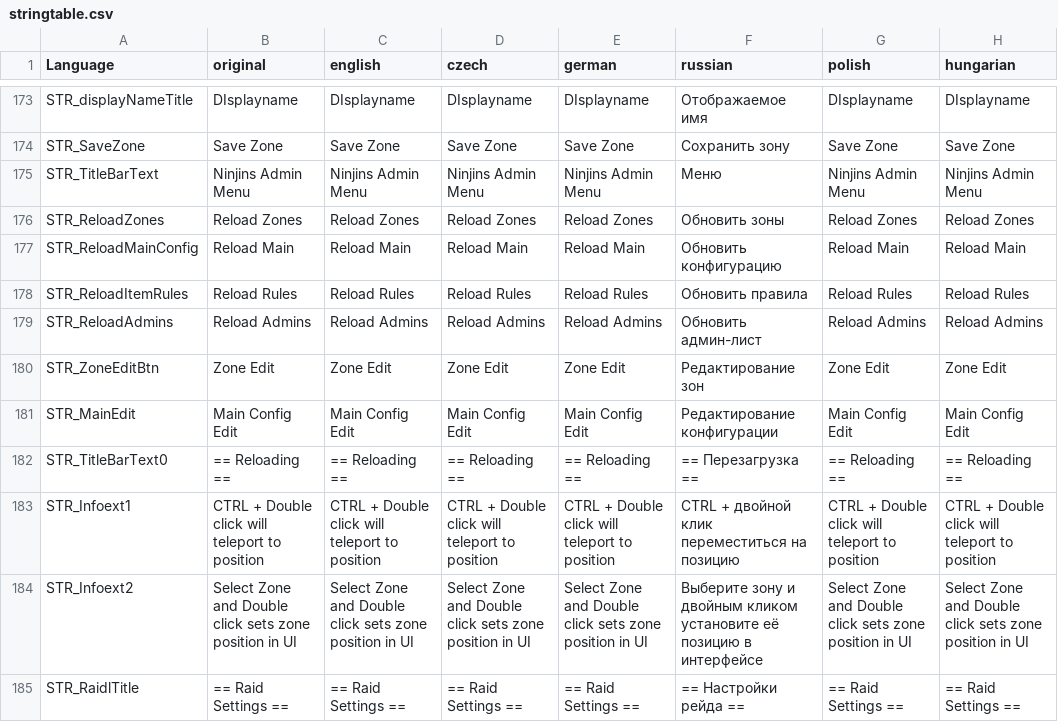
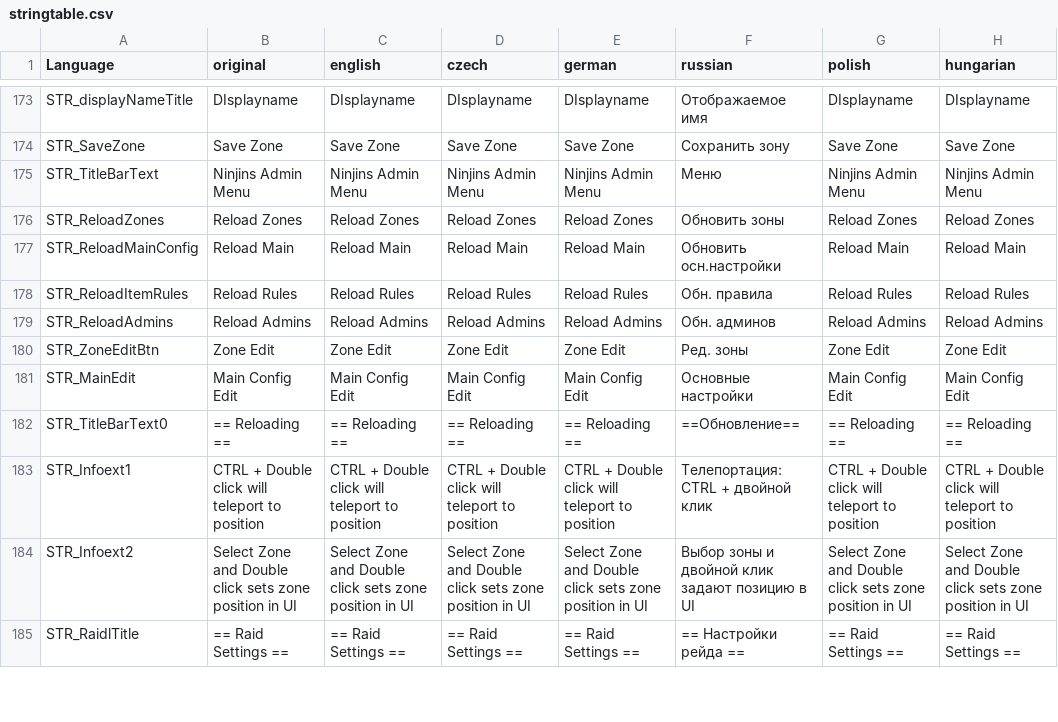
Before and after one commit to Ninjin89/ninjinspvppvetranslation, a CSV file: stringtable.csv, drawn as a sheet; only a part is shown, gaps mark what is left out; the diff covers the shown part only; the diff names each change by its address in the sheet, - before the commit and + after, or states it on an @@ line.

Commit message:
Update stringtable.csv
updated russian

```diff
--- a/stringtable.csv
+++ b/stringtable.csv
-F177 (russian): Обновить конфигурацию
+F177 (russian): Обновить осн.настройки
-F178 (russian): Обновить правила
+F178 (russian): Обн. правила
-F179 (russian): Обновить админ-лист
+F179 (russian): Обн. админов
-F180 (russian): Редактирование зон
+F180 (russian): Ред. зоны
-F181 (russian): Редактирование конфигурации
+F181 (russian): Основные настройки
-F182 (russian): == Перезагрузка ==
+F182 (russian): ==Обновление==
-F183 (russian): CTRL + двойной клик переместиться на позицию
+F183 (russian): Телепортация: CTRL + двойной клик
-F184 (russian): Выберите зону и двойным кликом установите её позицию в интерфейсе
+F184 (russian): Выбор зоны и двойной клик задают позицию в UI
```
Also changed, not shown: 61 edited cells elsewhere in this file.
